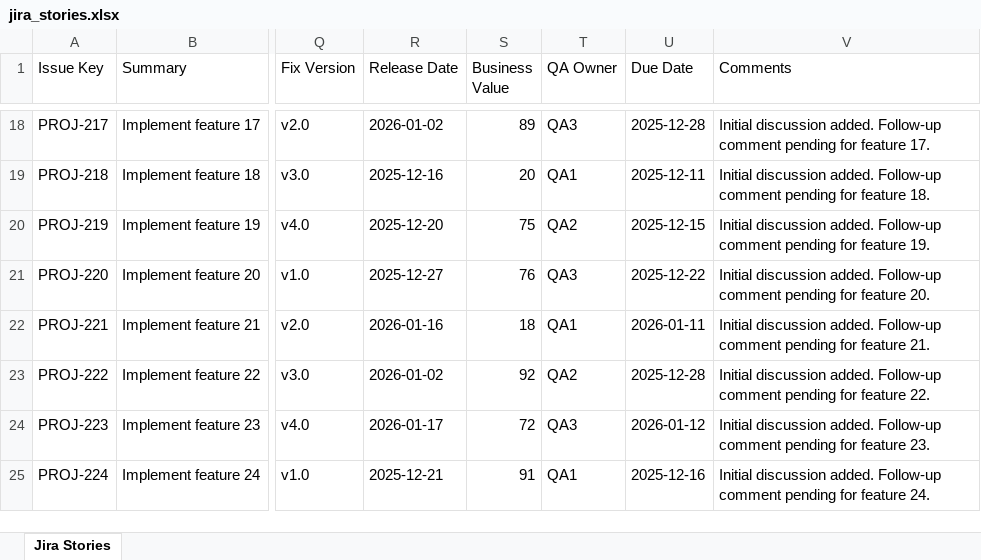
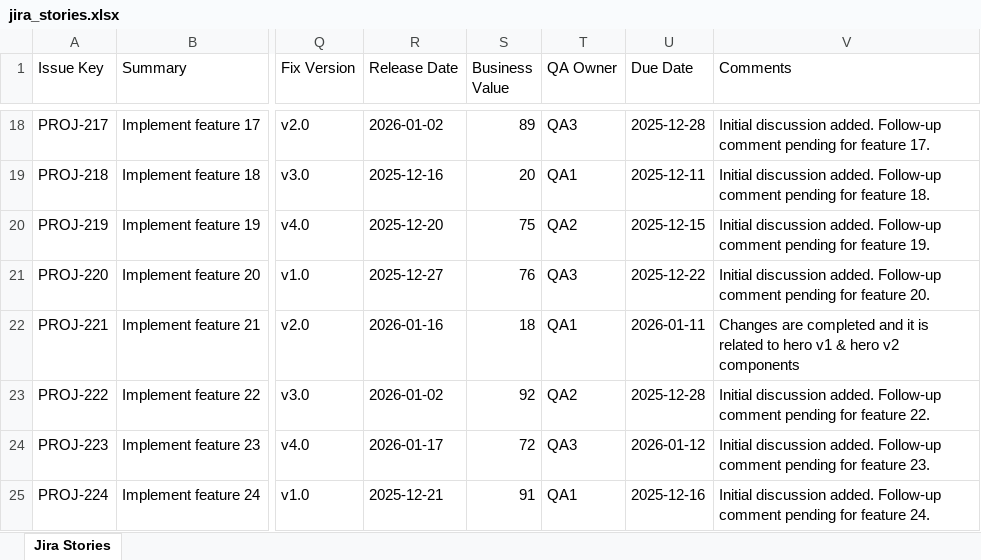
Before and after one commit to prabakar1308/jira-summarizer, an Excel workbook: apps/backend/data/jira_stories.xlsx, sheet Jira Stories, drawn as a sheet; only a part is shown, gaps mark what is left out; values as stored, in another font and other column widths than the file's, no borders; the diff names each change by its address in the sheet, - before the commit and + after, or states it on an @@ line.

```diff
--- a/apps/backend/data/jira_stories.xlsx (sheet Jira Stories)
+++ b/apps/backend/data/jira_stories.xlsx (sheet Jira Stories)
-V22 (Comments): Initial discussion added. Follow-up comment pending for feature 21.
+V22 (Comments): Changes are completed and it is related to hero v1 & hero v2 components
```
Also changed, not shown: 4 other files.
